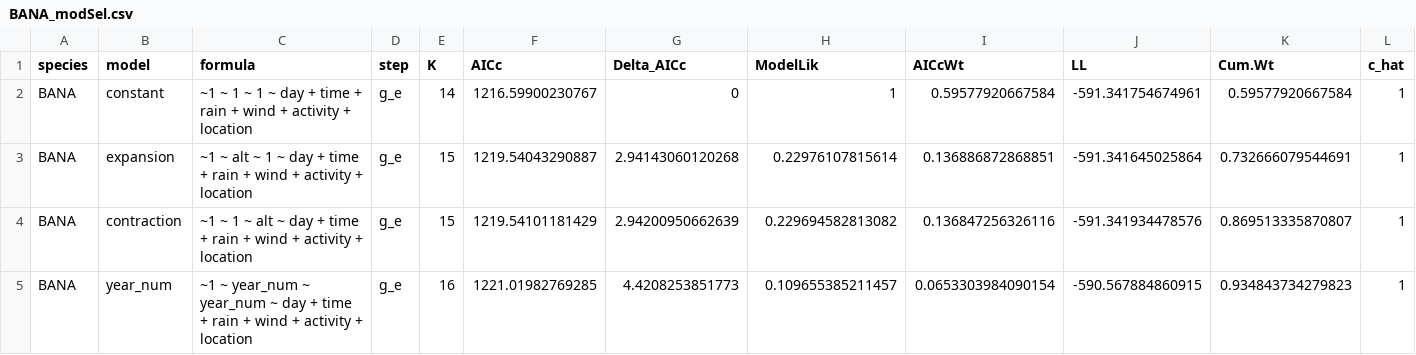
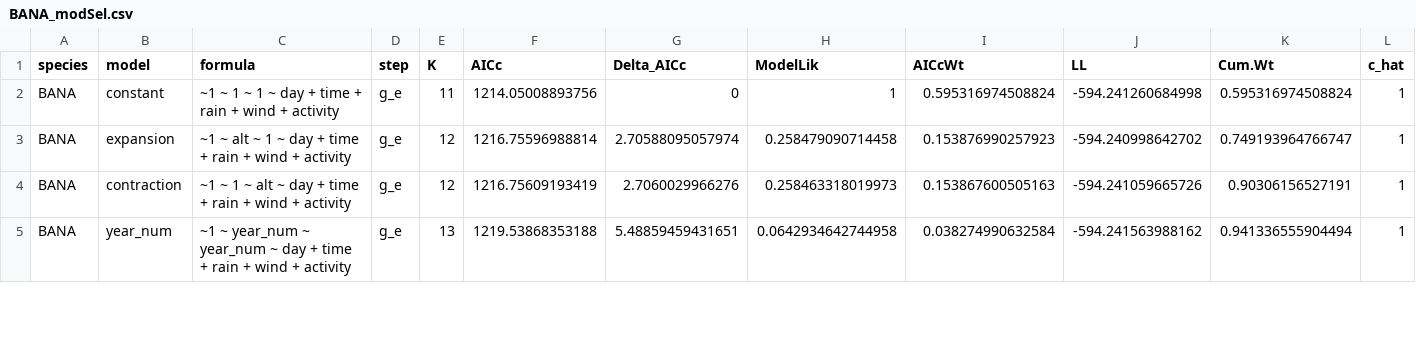
Before and after one commit to filibertmoritz/Range_Changes_Montserrat, a CSV file: output/data/model_selection/BANA_modSel.csv, drawn as a sheet; only a part is shown; the diff covers the shown part only; the diff names each change by its address in the sheet, - before the commit and + after, or states it on an @@ line.

```diff
--- a/output/data/model_selection/BANA_modSel.csv
+++ b/output/data/model_selection/BANA_modSel.csv
-C2 (formula): …+ activity + location
+C2 (formula): …+ activity
-E2 (K): 14
+E2 (K): 11
-F2 (AICc): 1216.59900230767
+F2 (AICc): 1214.05008893756
-I2 (AICcWt): 0.59577920667584
+I2 (AICcWt): 0.595316974508824
-J2 (LL): -591.341754674961
+J2 (LL): -594.241260684998
-K2 (Cum.Wt): 0.59577920667584
+K2 (Cum.Wt): 0.595316974508824
-C3 (formula): …+ activity + location
+C3 (formula): …+ activity
-E3:E4 (K): 15
+E3:E4 (K): 12
-F3 (AICc): 1219.54043290887
+F3 (AICc): 1216.75596988814
-G3 (Delta_AICc): 2.94143060120268
+G3 (Delta_AICc): 2.70588095057974
-H3 (ModelLik): 0.22976107815614
+H3 (ModelLik): 0.258479090714458
-I3 (AICcWt): 0.136886872868851
+I3 (AICcWt): 0.153876990257923
-J3 (LL): -591.341645025864
+J3 (LL): -594.240998642702
-K3 (Cum.Wt): 0.732666079544691
+K3 (Cum.Wt): 0.749193964766747
-C4 (formula): …+ activity + location
+C4 (formula): …+ activity
-F4 (AICc): 1219.54101181429
+F4 (AICc): 1216.75609193419
-G4 (Delta_AICc): 2.94200950662639
+G4 (Delta_AICc): 2.7060029966276
-H4 (ModelLik): 0.229694582813082
+H4 (ModelLik): 0.258463318019973
-I4 (AICcWt): 0.136847256326116
+I4 (AICcWt): 0.153867600505163
-J4 (LL): -591.341934478576
+J4 (LL): -594.241059665726
-K4 (Cum.Wt): 0.869513335870807
+K4 (Cum.Wt): 0.90306156527191
-C5 (formula): …+ activity + location
+C5 (formula): …+ activity
-E5 (K): 16
+E5 (K): 13
-F5 (AICc): 1221.01982769285
+F5 (AICc): 1219.53868353188
-G5 (Delta_AICc): 4.4208253851773
+G5 (Delta_AICc): 5.48859459431651
-H5 (ModelLik): 0.109655385211457
+H5 (ModelLik): 0.0642934642744958
-I5 (AICcWt): 0.0653303984090154
+I5 (AICcWt): 0.038274990632584
-J5 (LL): -590.567884860915
+J5 (LL): -594.241563988162
-K5 (Cum.Wt): 0.934843734279823
+K5 (Cum.Wt): 0.941336555904494
```
Also changed, not shown: 62 edited cells elsewhere in this file, output/data/coefficients_best_model/BANA_best_model_coefficients.csv, output/data/coefficients_best_model/SNPI_best_model_coefficients.csv, 7 other files.
